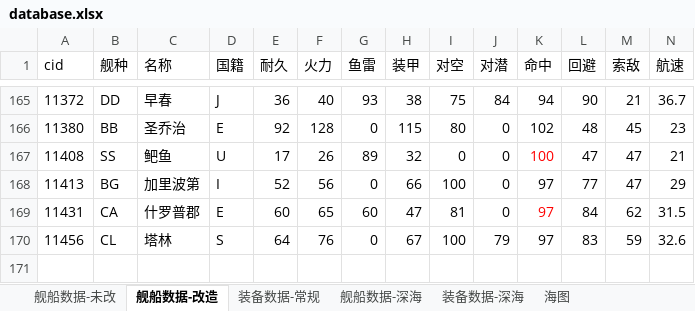
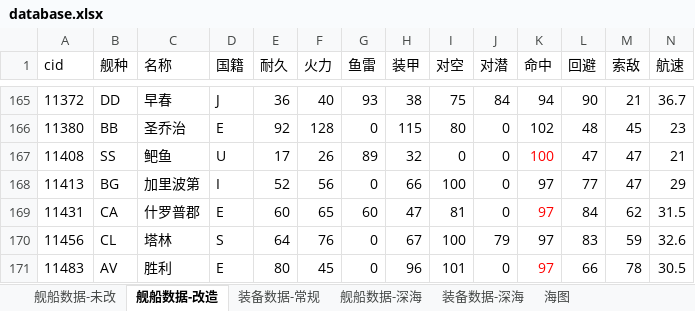
Before and after one commit to YinHeYuanZheng/WSGR_simulation, an Excel workbook: depend/ship/database.xlsx, sheet 舰船数据-改造, drawn as a sheet; only a part is shown, gaps mark what is left out; values as stored, in another font and other column widths than the file's, no borders; conditional formats not drawn; rows hold the shown columns only; the diff names each change by its address in the sheet, - before the commit and + after, or states it on an @@ line.

```diff
--- a/depend/ship/database.xlsx (sheet 舰船数据-改造)
+++ b/depend/ship/database.xlsx (sheet 舰船数据-改造)
+row 171: 11483 | AV | 胜利 | E | 80 | 45 | 0 | 96 | 101 | 0 | 97 | 66 | 78 | 30.5
```
Also changed, not shown: 7 other files.
